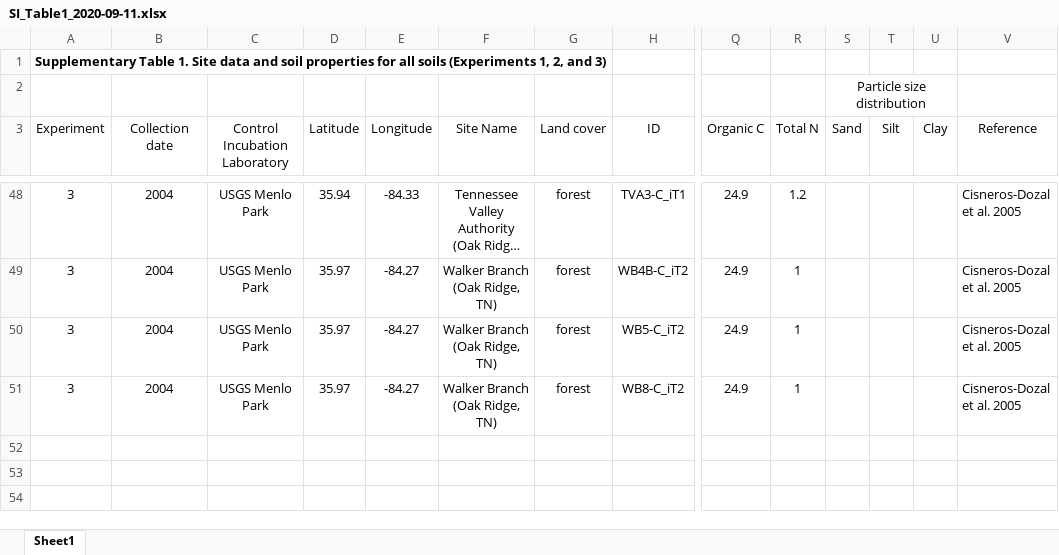
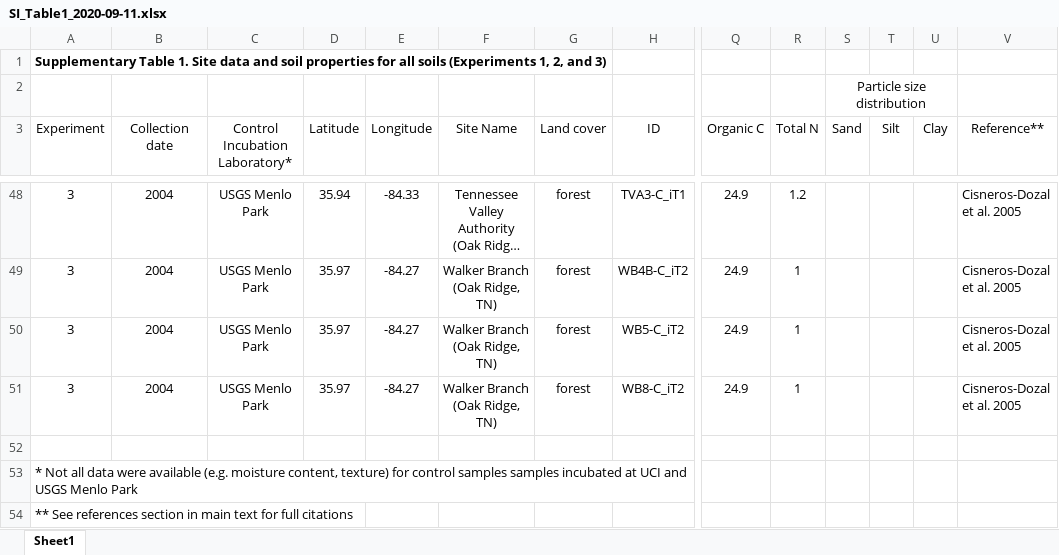
Before and after one commit to jb388/arc-inc, an Excel workbook: doc/manuscript/SI_Table1_2020-09-11.xlsx, sheet Sheet1, drawn as a sheet; only a part is shown, gaps mark what is left out; long unchanged cells end in …; values as stored, in another font and other column widths than the file's, no borders; rows hold the shown columns only; the diff names each change by its address in the sheet, - before the commit and + after, or states it on an @@ line.

```diff
--- a/doc/manuscript/SI_Table1_2020-09-11.xlsx (sheet Sheet1)
+++ b/doc/manuscript/SI_Table1_2020-09-11.xlsx (sheet Sheet1)
-C3: Control Incubation Laboratory
+C3: Control Incubation Laboratory*
-V3: Reference
+V3: Reference**
+row 52: (empty)
+row 53: * Not all data were available (e.g. moisture content, texture) for control samples samples incubated at UCI and USGS Menlo Park
+row 54: ** See references section in main text for full citations
```
Also changed, not shown: doc/manuscript/Tables.xlsx, 22 other files.
